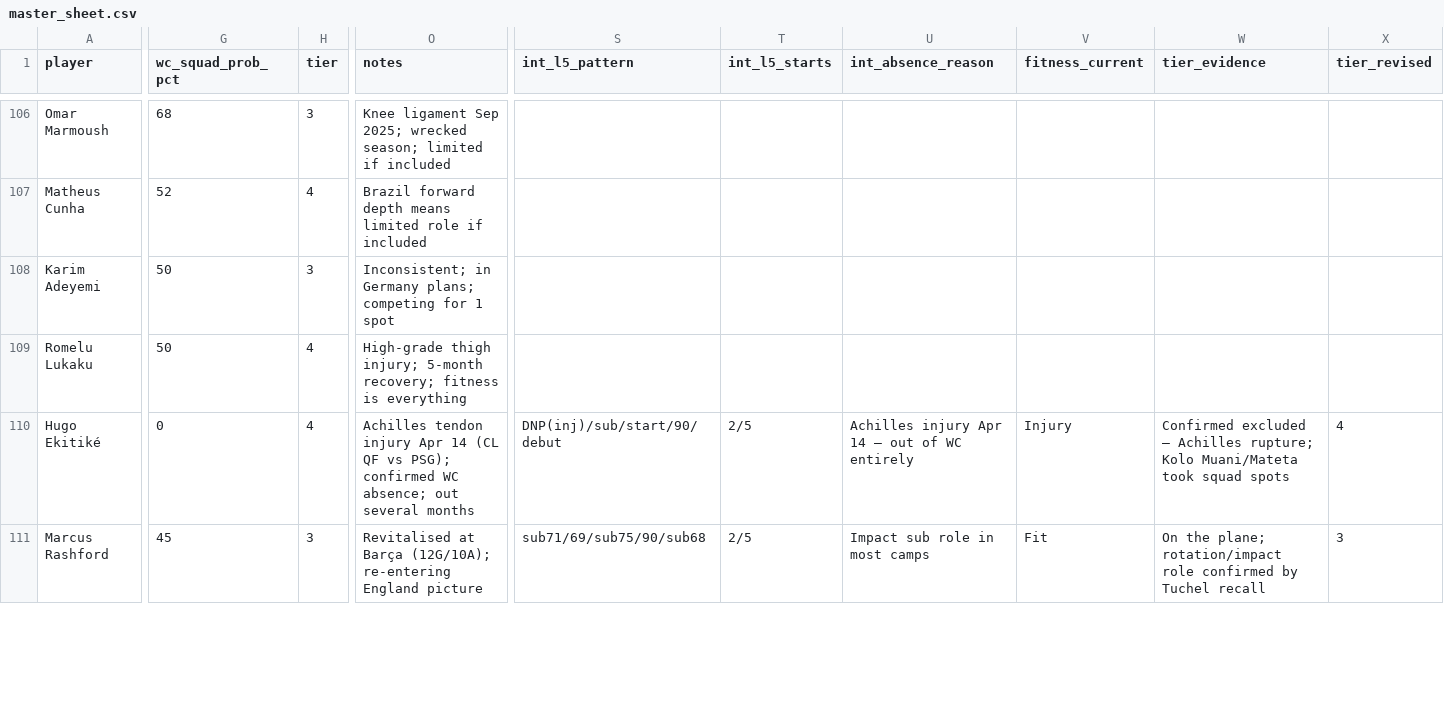
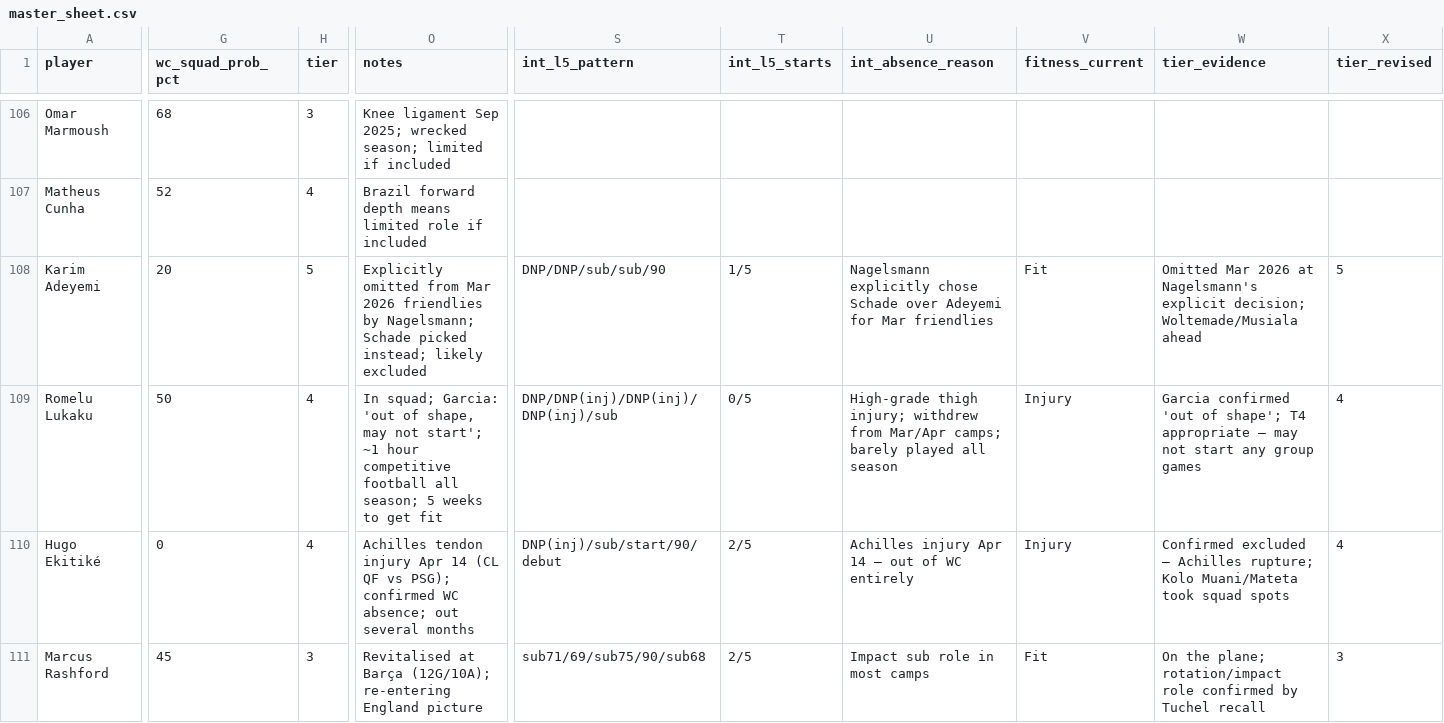
Before and after one commit to darrenedm/world_cup, a CSV file: data/master_sheet.csv, drawn as a sheet; only a part is shown, gaps mark what is left out; the diff covers the shown part only; the diff names each change by its address in the sheet, - before the commit and + after, or states it on an @@ line.

```diff
--- a/data/master_sheet.csv
+++ b/data/master_sheet.csv
-G108 (wc_squad_prob_pct): 50
+G108 (wc_squad_prob_pct): 20
-H108 (tier): 3
+H108 (tier): 5
-O108 (notes): Inconsistent; in Germany plans; competing for 1 spot
+O108 (notes): Explicitly omitted from Mar 2026 friendlies by Nagelsmann; Schade picked instead; likely excluded
-S108 (int_l5_pattern): (empty)
+S108 (int_l5_pattern): DNP/DNP/sub/sub/90
-T108 (int_l5_starts): (empty)
+T108 (int_l5_starts): 1/5
-U108 (int_absence_reason): (empty)
+U108 (int_absence_reason): Nagelsmann explicitly chose Schade over Adeyemi for Mar friendlies
-V108 (fitness_current): (empty)
+V108 (fitness_current): Fit
-W108 (tier_evidence): (empty)
+W108 (tier_evidence): Omitted Mar 2026 at Nagelsmann's explicit decision; Woltemade/Musiala ahead
-X108 (tier_revised): (empty)
+X108 (tier_revised): 5
-O109 (notes): High-grade thigh injury; 5-month recovery; fitness is everything
+O109 (notes): In squad; Garcia: 'out of shape, may not start'; ~1 hour competitive football all season; 5 weeks to get fit
-S109 (int_l5_pattern): (empty)
+S109 (int_l5_pattern): DNP/DNP(inj)/DNP(inj)/DNP(inj)/sub
-T109 (int_l5_starts): (empty)
+T109 (int_l5_starts): 0/5
-U109 (int_absence_reason): (empty)
+U109 (int_absence_reason): High-grade thigh injury; withdrew from Mar/Apr camps; barely played all season
-V109 (fitness_current): (empty)
+V109 (fitness_current): Injury
-W109 (tier_evidence): (empty)
+W109 (tier_evidence): Garcia confirmed 'out of shape'; T4 appropriate — may not start any group games
-X109 (tier_revised): (empty)
+X109 (tier_revised): 4
```
Also changed, not shown: 1 added row and 136 edited cells elsewhere in this file, 3 other files.
